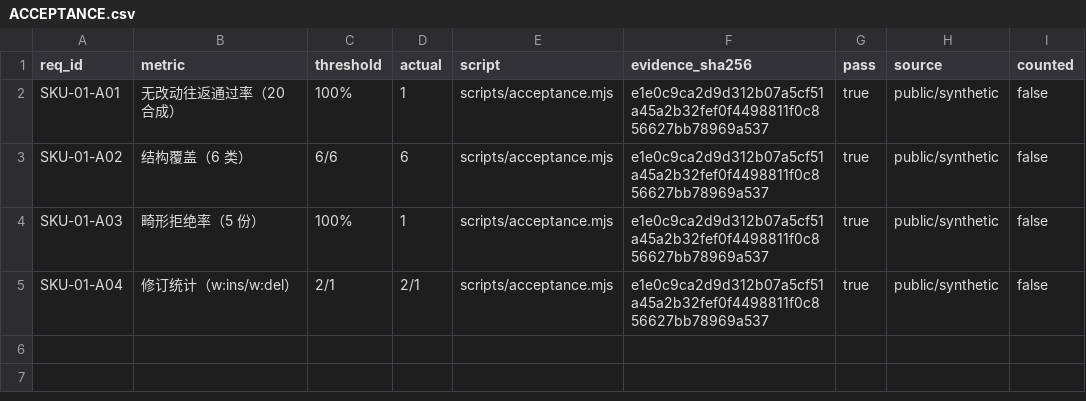
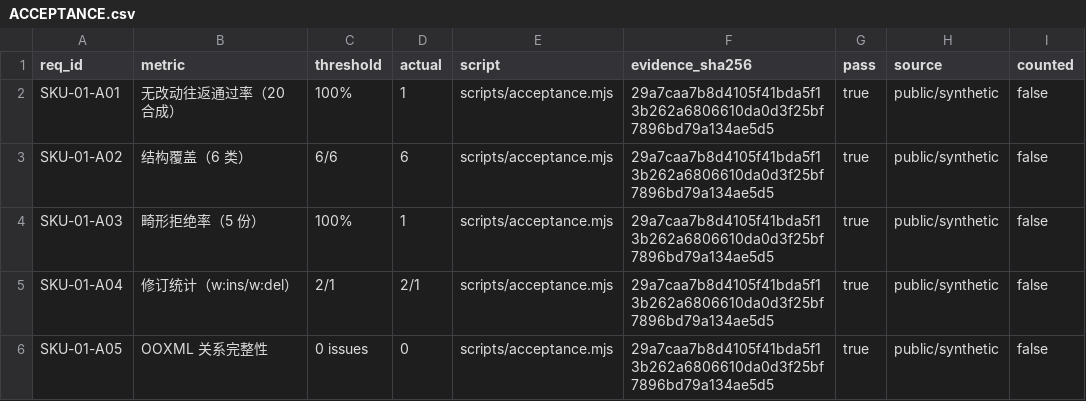
Before and after one commit to HootRock/dsh-docx-redline, a CSV file: ACCEPTANCE.csv, drawn as a sheet.

```diff
--- a/ACCEPTANCE.csv
+++ b/ACCEPTANCE.csv
@@ -1,5 +1,6 @@
 req_id,metric,threshold,actual,script,evidence_sha256,pass,source,counted
-SKU-01-A01,无改动往返通过率（20 合成）,100%,1,scripts/acceptance.mjs,e1e0c9ca2d9d312b07a5cf51a45a2b32fef0f4498811f0c856627bb78969a537,true,public/synthetic,false
-SKU-01-A02,结构覆盖（6 类）,6/6,6,scripts/acceptance.mjs,e1e0c9ca2d9d312b07a5cf51a45a2b32fef0f4498811f0c856627bb78969a537,true,public/synthetic,false
-SKU-01-A03,畸形拒绝率（5 份）,100%,1,scripts/acceptance.mjs,e1e0c9ca2d9d312b07a5cf51a45a2b32fef0f4498811f0c856627bb78969a537,true,public/synthetic,false
-SKU-01-A04,修订统计（w:ins/w:del）,2/1,2/1,scripts/acceptance.mjs,e1e0c9ca2d9d312b07a5cf51a45a2b32fef0f4498811f0c856627bb78969a537,true,public/synthetic,false
+SKU-01-A01,无改动往返通过率（20 合成）,100%,1,scripts/acceptance.mjs,29a7caa7b8d4105f41bda5f13b262a6806610da0d3f25bf7896bd79a134ae5d5,true,public/synthetic,false
+SKU-01-A02,结构覆盖（6 类）,6/6,6,scripts/acceptance.mjs,29a7caa7b8d4105f41bda5f13b262a6806610da0d3f25bf7896bd79a134ae5d5,true,public/synthetic,false
+SKU-01-A03,畸形拒绝率（5 份）,100%,1,scripts/acceptance.mjs,29a7caa7b8d4105f41bda5f13b262a6806610da0d3f25bf7896bd79a134ae5d5,true,public/synthetic,false
+SKU-01-A04,修订统计（w:ins/w:del）,2/1,2/1,scripts/acceptance.mjs,29a7caa7b8d4105f41bda5f13b262a6806610da0d3f25bf7896bd79a134ae5d5,true,public/synthetic,false
+SKU-01-A05,OOXML 关系完整性,0 issues,0,scripts/acceptance.mjs,29a7caa7b8d4105f41bda5f13b262a6806610da0d3f25bf7896bd79a134ae5d5,true,public/synthetic,false
```
Also changed, not shown: 10 other files.
